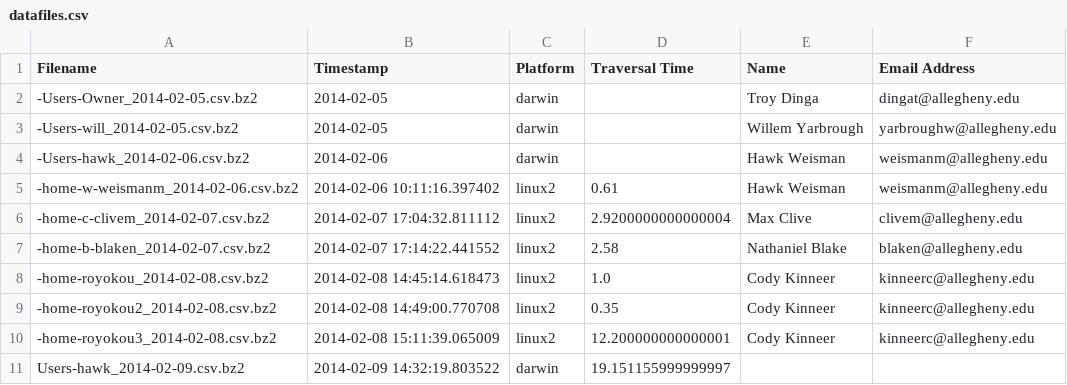
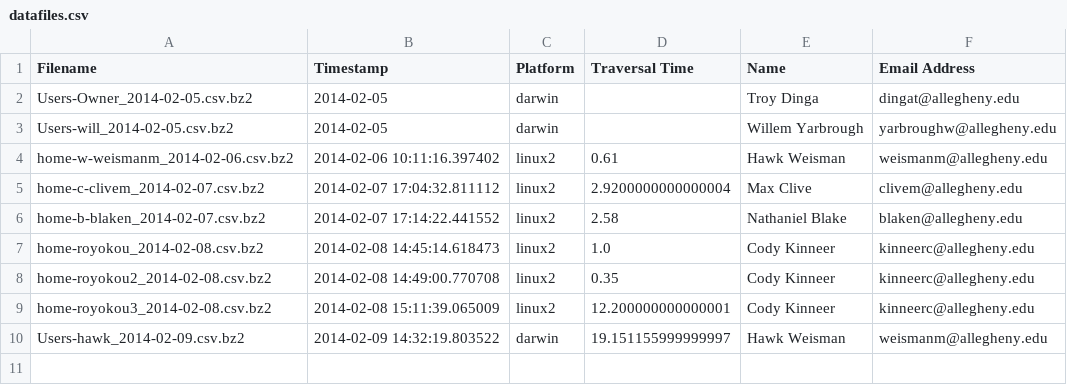
Before and after one commit to hawkw/traverse, a CSV file: data/datafiles.csv, drawn as a sheet.

Commit message:
Rename data files to match c9e1f48

```diff
--- a/data/datafiles.csv
+++ b/data/datafiles.csv
@@ -1,11 +1,10 @@
 Filename,Timestamp,Platform,Traversal Time,Name,Email Address
--Users-Owner_2014-02-05.csv.bz2,2014-02-05,darwin,,Troy Dinga,dingat@allegheny.edu
--Users-will_2014-02-05.csv.bz2,2014-02-05,darwin,,Willem Yarbrough,yarbroughw@allegheny.edu
--Users-hawk_2014-02-06.csv.bz2,2014-02-06,darwin,,Hawk Weisman,weismanm@allegheny.edu
--home-w-weismanm_2014-02-06.csv.bz2,2014-02-06 10:11:16.397402,linux2,0.61,Hawk Weisman,weismanm@allegheny.edu
--home-c-clivem_2014-02-07.csv.bz2,2014-02-07 17:04:32.811112,linux2,2.9200000000000004,Max Clive,clivem@allegheny.edu
--home-b-blaken_2014-02-07.csv.bz2,2014-02-07 17:14:22.441552,linux2,2.58,Nathaniel Blake,blaken@allegheny.edu
--home-royokou_2014-02-08.csv.bz2,2014-02-08 14:45:14.618473,linux2,1.0,Cody Kinneer,kinneerc@allegheny.edu
--home-royokou2_2014-02-08.csv.bz2,2014-02-08 14:49:00.770708,linux2,0.35,Cody Kinneer,kinneerc@allegheny.edu
--home-royokou3_2014-02-08.csv.bz2,2014-02-08 15:11:39.065009,linux2,12.200000000000001,Cody Kinneer,kinneerc@allegheny.edu
-Users-hawk_2014-02-09.csv.bz2,2014-02-09 14:32:19.803522,darwin,19.151155999999997,,
+Users-Owner_2014-02-05.csv.bz2,2014-02-05,darwin,,Troy Dinga,dingat@allegheny.edu
+Users-will_2014-02-05.csv.bz2,2014-02-05,darwin,,Willem Yarbrough,yarbroughw@allegheny.edu
+home-w-weismanm_2014-02-06.csv.bz2,2014-02-06 10:11:16.397402,linux2,0.61,Hawk Weisman,weismanm@allegheny.edu
+home-c-clivem_2014-02-07.csv.bz2,2014-02-07 17:04:32.811112,linux2,2.9200000000000004,Max Clive,clivem@allegheny.edu
+home-b-blaken_2014-02-07.csv.bz2,2014-02-07 17:14:22.441552,linux2,2.58,Nathaniel Blake,blaken@allegheny.edu
+home-royokou_2014-02-08.csv.bz2,2014-02-08 14:45:14.618473,linux2,1.0,Cody Kinneer,kinneerc@allegheny.edu
+home-royokou2_2014-02-08.csv.bz2,2014-02-08 14:49:00.770708,linux2,0.35,Cody Kinneer,kinneerc@allegheny.edu
+home-royokou3_2014-02-08.csv.bz2,2014-02-08 15:11:39.065009,linux2,12.200000000000001,Cody Kinneer,kinneerc@allegheny.edu
+Users-hawk_2014-02-09.csv.bz2,2014-02-09 14:32:19.803522,darwin,19.151155999999997,Hawk Weisman,weismanm@allegheny.edu
```
Also changed, not shown: 13 other files.
